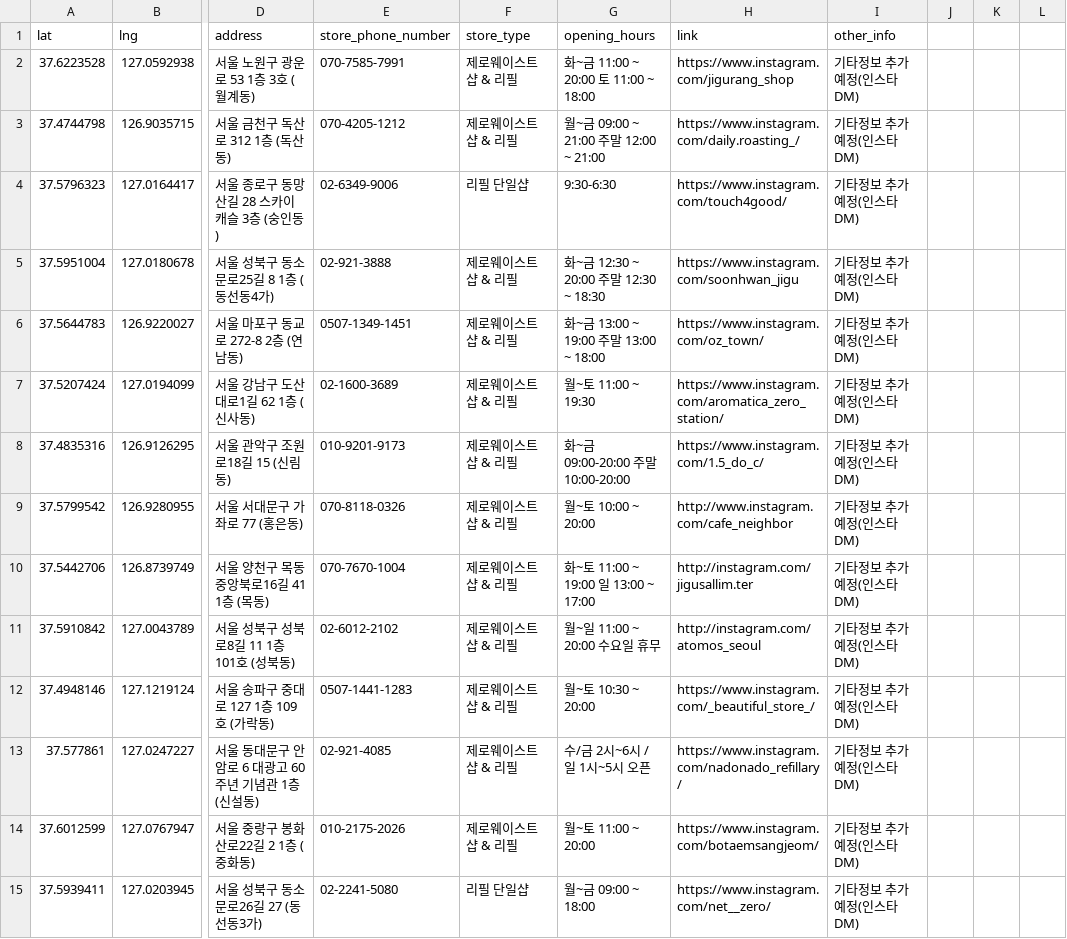
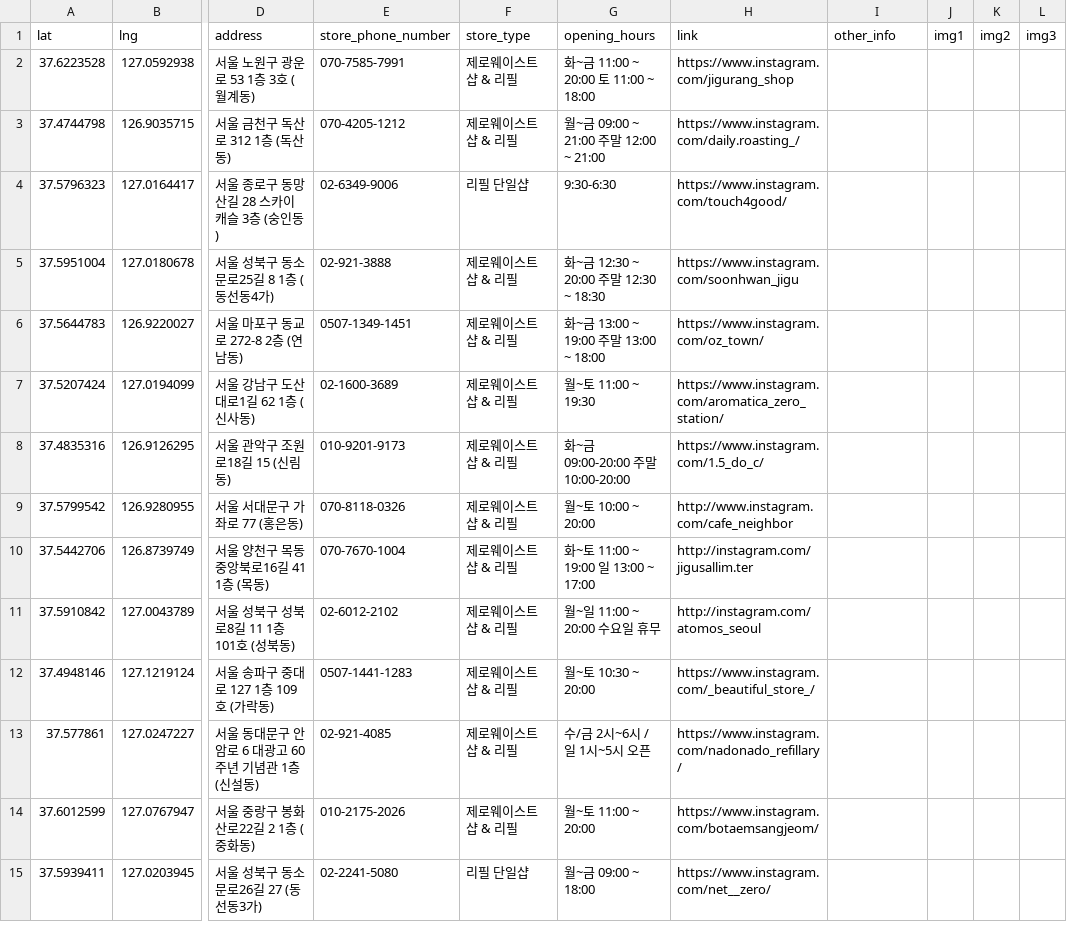
Before and after one commit to Jeonminji/Would-U-ZERO, a CSV file: DB_csv_file/offline.csv, drawn as a sheet; only a part is shown, gaps mark what is left out; the diff covers the shown part only; the diff names each change by its address in the sheet, - before the commit and + after, or states it on an @@ line.

Commit message:
offline csv 수정

```diff
--- a/DB_csv_file/offline.csv
+++ b/DB_csv_file/offline.csv
-J1: (empty)
+J1: img1
-K1: (empty)
+K1: img2
-L1: (empty)
+L1: img3
-I2:I15 (other_info): 기타정보 추가 예정(인스타 DM)
+I2:I15 (other_info): (empty)
```
Also changed, not shown: 25 edited cells elsewhere in this file.
